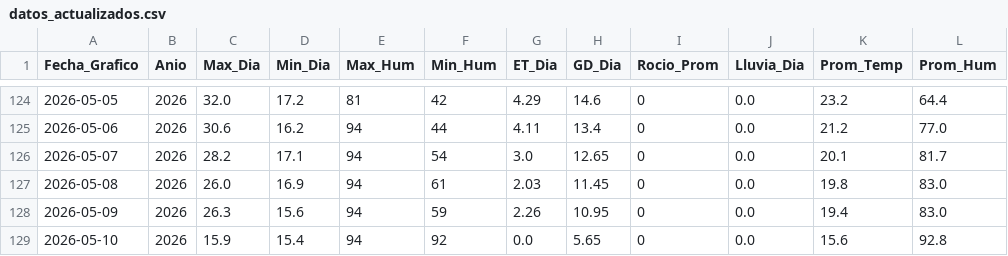
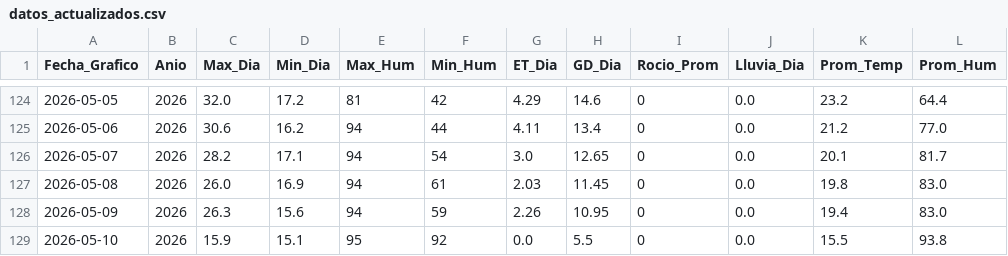
Before and after one commit to omartel-crypto/Datos_Meteorologico, a CSV file: datos_actualizados.csv, drawn as a sheet; only a part is shown, gaps mark what is left out.

Commit message:
Robot: Data actualizada 2026-05-10 06:30 Lima

```diff
--- a/datos_actualizados.csv
+++ b/datos_actualizados.csv
@@ -128,2 +128,2 @@
 2026-05-09,2026,26.3,15.6,94,59,2.26,10.95,0,0.0,19.4,83.0
-2026-05-10,2026,15.9,15.4,94,92,0.0,5.65,0,0.0,15.6,92.8
+2026-05-10,2026,15.9,15.1,95,92,0.0,5.5,0,0.0,15.5,93.8
```
Also changed, not shown: datos_yaurilla.csv.
